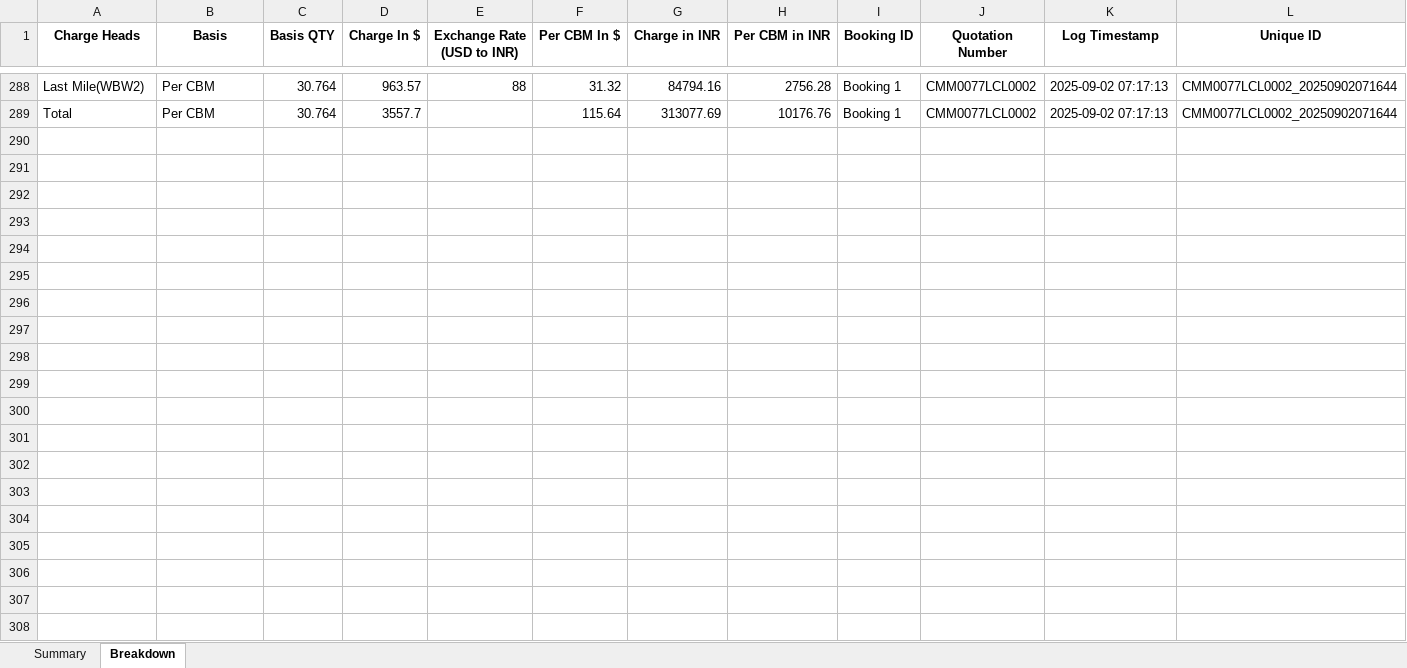
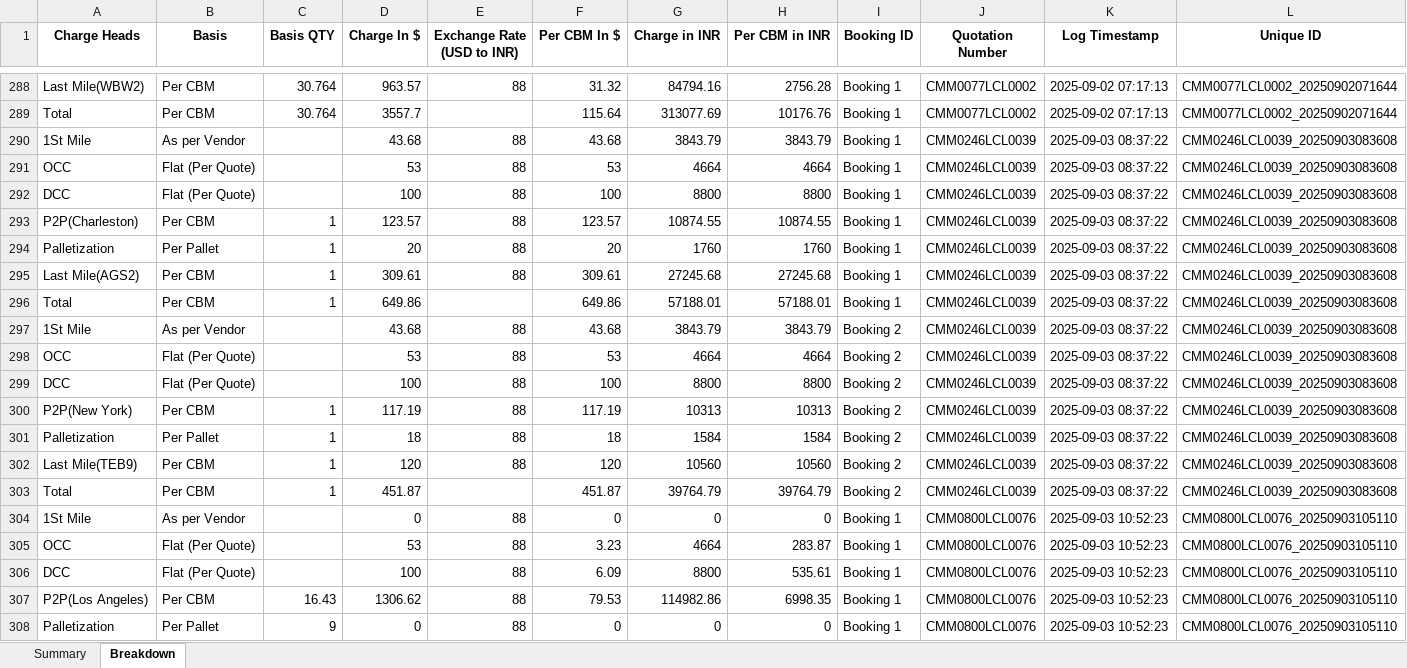
Before and after one commit to Ayyanagouda006/FBA-Pricing-Tool, an Excel workbook: Logs/bookings_log.xlsx, sheet Breakdown, drawn as a sheet; only a part is shown, gaps mark what is left out; values as stored, in another font and other column widths than the file's, no borders; the diff covers the shown part only; the diff names each change by its address in the sheet, - before the commit and + after, or states it on an @@ line.

```diff
--- a/Logs/bookings_log.xlsx (sheet Breakdown)
+++ b/Logs/bookings_log.xlsx (sheet Breakdown)
+row 290: 1St Mile | As per Vendor |  | 43.68 | 88 | 43.68 | 3843.79 | 3843.79 | Booking 1 | CMM0246LCL0039 | 2025-09-03 08:37:22 | CMM0246LCL0039_20250903083608
+row 291: OCC | Flat (Per Quote) |  | 53 | 88 | 53 | 4664 | 4664 | Booking 1 | CMM0246LCL0039 | 2025-09-03 08:37:22 | CMM0246LCL0039_20250903083608
+row 292: DCC | Flat (Per Quote) |  | 100 | 88 | 100 | 8800 | 8800 | Booking 1 | CMM0246LCL0039 | 2025-09-03 08:37:22 | CMM0246LCL0039_20250903083608
+row 293: P2P(Charleston) | Per CBM | 1 | 123.57 | 88 | 123.57 | 10874.55 | 10874.55 | Booking 1 | CMM0246LCL0039 | 2025-09-03 08:37:22 | CMM0246LCL0039_20250903083608
+row 294: Palletization | Per Pallet | 1 | 20 | 88 | 20 | 1760 | 1760 | Booking 1 | CMM0246LCL0039 | 2025-09-03 08:37:22 | CMM0246LCL0039_20250903083608
+row 295: Last Mile(AGS2) | Per CBM | 1 | 309.61 | 88 | 309.61 | 27245.68 | 27245.68 | Booking 1 | CMM0246LCL0039 | 2025-09-03 08:37:22 | CMM0246LCL0039_20250903083608
+row 296: Total | Per CBM | 1 | 649.86 |  | 649.86 | 57188.01 | 57188.01 | Booking 1 | CMM0246LCL0039 | 2025-09-03 08:37:22 | CMM0246LCL0039_20250903083608
+row 297: 1St Mile | As per Vendor |  | 43.68 | 88 | 43.68 | 3843.79 | 3843.79 | Booking 2 | CMM0246LCL0039 | 2025-09-03 08:37:22 | CMM0246LCL0039_20250903083608
+row 298: OCC | Flat (Per Quote) |  | 53 | 88 | 53 | 4664 | 4664 | Booking 2 | CMM0246LCL0039 | 2025-09-03 08:37:22 | CMM0246LCL0039_20250903083608
+row 299: DCC | Flat (Per Quote) |  | 100 | 88 | 100 | 8800 | 8800 | Booking 2 | CMM0246LCL0039 | 2025-09-03 08:37:22 | CMM0246LCL0039_20250903083608
+row 300: P2P(New York) | Per CBM | 1 | 117.19 | 88 | 117.19 | 10313 | 10313 | Booking 2 | CMM0246LCL0039 | 2025-09-03 08:37:22 | CMM0246LCL0039_20250903083608
+row 301: Palletization | Per Pallet | 1 | 18 | 88 | 18 | 1584 | 1584 | Booking 2 | CMM0246LCL0039 | 2025-09-03 08:37:22 | CMM0246LCL0039_20250903083608
+row 302: Last Mile(TEB9) | Per CBM | 1 | 120 | 88 | 120 | 10560 | 10560 | Booking 2 | CMM0246LCL0039 | 2025-09-03 08:37:22 | CMM0246LCL0039_20250903083608
+row 303: Total | Per CBM | 1 | 451.87 |  | 451.87 | 39764.79 | 39764.79 | Booking 2 | CMM0246LCL0039 | 2025-09-03 08:37:22 | CMM0246LCL0039_20250903083608
+row 304: 1St Mile | As per Vendor |  | 0 | 88 | 0 | 0 | 0 | Booking 1 | CMM0800LCL0076 | 2025-09-03 10:52:23 | CMM0800LCL0076_20250903105110
+row 305: OCC | Flat (Per Quote) |  | 53 | 88 | 3.23 | 4664 | 283.87 | Booking 1 | CMM0800LCL0076 | 2025-09-03 10:52:23 | CMM0800LCL0076_20250903105110
+row 306: DCC | Flat (Per Quote) |  | 100 | 88 | 6.09 | 8800 | 535.61 | Booking 1 | CMM0800LCL0076 | 2025-09-03 10:52:23 | CMM0800LCL0076_20250903105110
+row 307: P2P(Los Angeles) | Per CBM | 16.43 | 1306.62 | 88 | 79.53 | 114982.86 | 6998.35 | Booking 1 | CMM0800LCL0076 | 2025-09-03 10:52:23 | CMM0800LCL0076_20250903105110
+row 308: Palletization | Per Pallet | 9 | 0 | 88 | 0 | 0 | 0 | Booking 1 | CMM0800LCL0076 | 2025-09-03 10:52:23 | CMM0800LCL0076_20250903105110
```
Also changed, not shown: 118 added rows elsewhere in this sheet, sheet Summary, Logs/exfreight_api_log.xlsx, Logs/heyprimo_api_tracking.xlsx, 7 other files.
